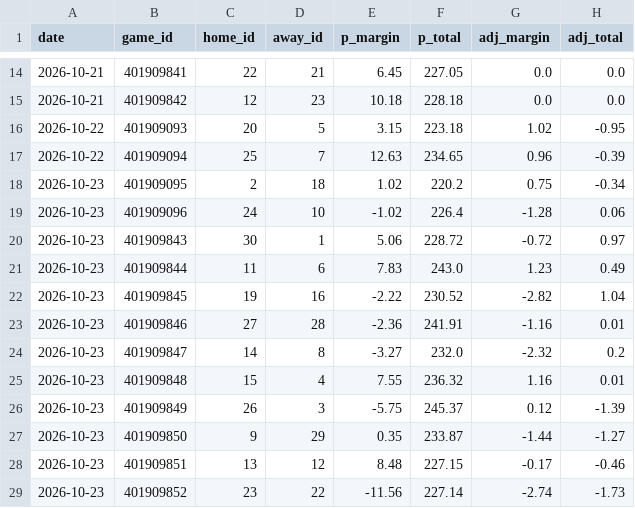
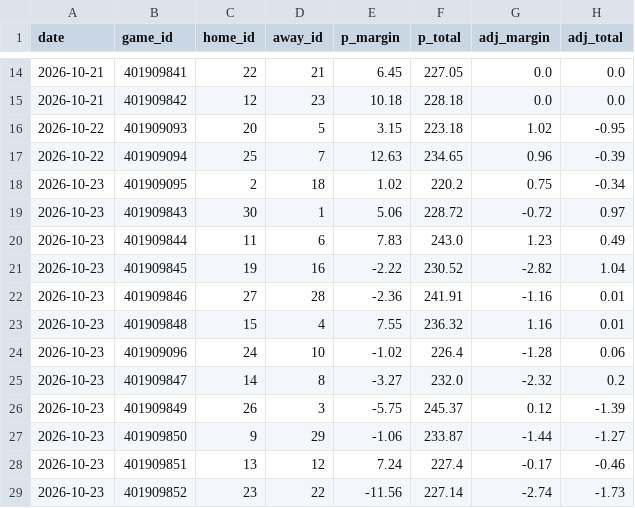
Before and after one commit to Juniorcarl/nba-predictor, a CSV file: data/logs/game_projections.csv, drawn as a sheet; only a part is shown, gaps mark what is left out.

```diff
--- a/data/logs/game_projections.csv
+++ b/data/logs/game_projections.csv
@@ -18,3 +18,2 @@ date,game_id,home_id,away_id,p_margin,p_total,adj_margin,adj_total
 2026-10-23,401909095,2,18,1.02,220.2,0.75,-0.34
-2026-10-23,401909096,24,10,-1.02,226.4,-1.28,0.06
 2026-10-23,401909843,30,1,5.06,228.72,-0.72,0.97
@@ -23,7 +22,8 @@ date,game_id,home_id,away_id,p_margin,p_total,adj_margin,adj_total
 2026-10-23,401909846,27,28,-2.36,241.91,-1.16,0.01
+2026-10-23,401909848,15,4,7.55,236.32,1.16,0.01
+2026-10-23,401909096,24,10,-1.02,226.4,-1.28,0.06
 2026-10-23,401909847,14,8,-3.27,232.0,-2.32,0.2
-2026-10-23,401909848,15,4,7.55,236.32,1.16,0.01
 2026-10-23,401909849,26,3,-5.75,245.37,0.12,-1.39
-2026-10-23,401909850,9,29,0.35,233.87,-1.44,-1.27
-2026-10-23,401909851,13,12,8.48,227.15,-0.17,-0.46
+2026-10-23,401909850,9,29,-1.06,233.87,-1.44,-1.27
+2026-10-23,401909851,13,12,7.24,227.4,-0.17,-0.46
 2026-10-23,401909852,23,22,-11.56,227.14,-2.74,-1.73
```
Also changed, not shown: data/boxscores/2027.csv, data/games/2027.csv, 12 other files.
